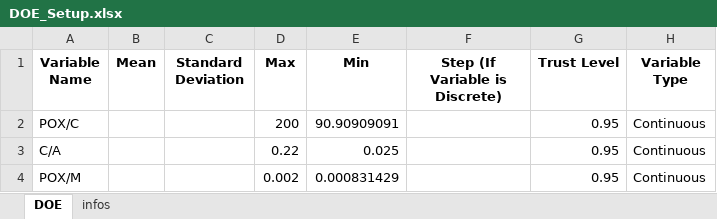
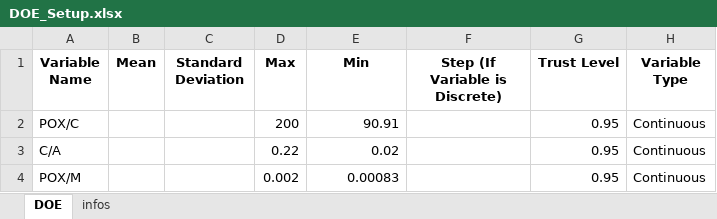
Before and after one commit to Spogis/DWSIM_CoolSim, an Excel workbook: datasets/DOE_Setup.xlsx, sheet DOE, drawn as a sheet; values as stored, in another font and other column widths than the file's, no borders; the diff names each change by its address in the sheet, - before the commit and + after, or states it on an @@ line.

```diff
--- a/datasets/DOE_Setup.xlsx (sheet DOE)
+++ b/datasets/DOE_Setup.xlsx (sheet DOE)
-E2 (Min): 90.90909091
+E2 (Min): 90.91
-E3 (Min): 0.025
+E3 (Min): 0.02
-E4 (Min): 0.000831429
+E4 (Min): 0.00083
```
Also changed, not shown: datasets/DOE_Full_Factorial.xlsx, datasets/DOE_LHC.xlsx, 19 other files.
